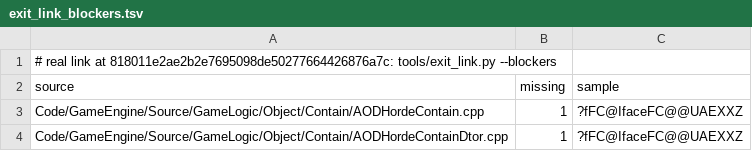
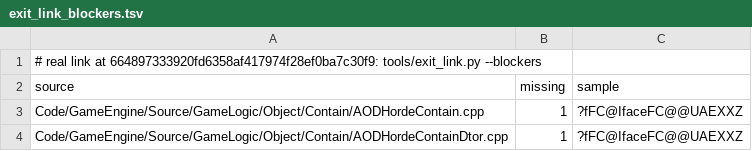
Before and after one commit to Open-BFME/Open-BFME-2, a TSV file: reverse/exit_link_blockers.tsv, drawn as a sheet.

```diff
--- a/reverse/exit_link_blockers.tsv
+++ b/reverse/exit_link_blockers.tsv
@@ -1,2 +1,2 @@
-# real link at 818011e2ae2b2e7695098de50277664426876a7c: tools/exit_link.py --blockers
+# real link at 664897333920fd6358af417974f28ef0ba7c30f9: tools/exit_link.py --blockers
 source	missing	sample
```
Also changed, not shown: 1 other file.
